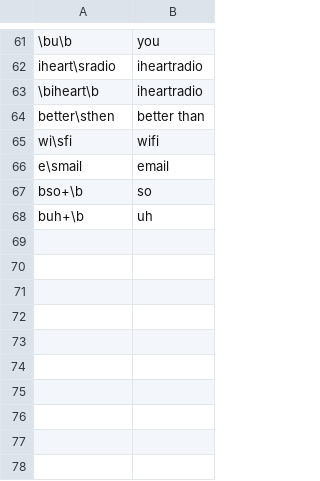
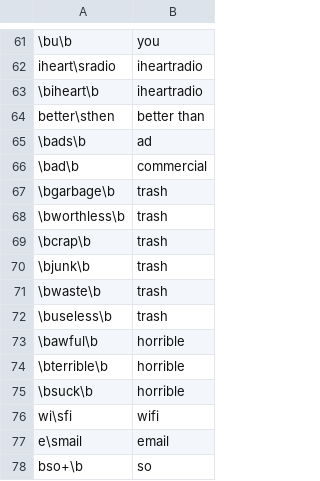
Before and after one commit to ahgraber/AmazonSemantics, a CSV file: Lists/typos.csv, drawn as a sheet; only a part is shown, gaps mark what is left out; the shorter side is filled out with more unchanged rows.

```diff
--- a/Lists/typos.csv
+++ b/Lists/typos.csv
@@ -64,2 +64,13 @@ iheart\sradio,iheartradio
 better\sthen,better than
+\bads\b,ad
+\bad\b,commercial
+\bgarbage\b,trash
+\bworthless\b,trash
+\bcrap\b,trash
+\bjunk\b,trash
+\bwaste\b,trash
+\buseless\b,trash
+\bawful\b,horrible
+\bterrible\b,horrible
+\bsuck\b,horrible
 wi\sfi,wifi
```
Also changed, not shown: Lists/custom_spwords.csv, Lists/sentiment_dictionary.csv, 8 other files.
